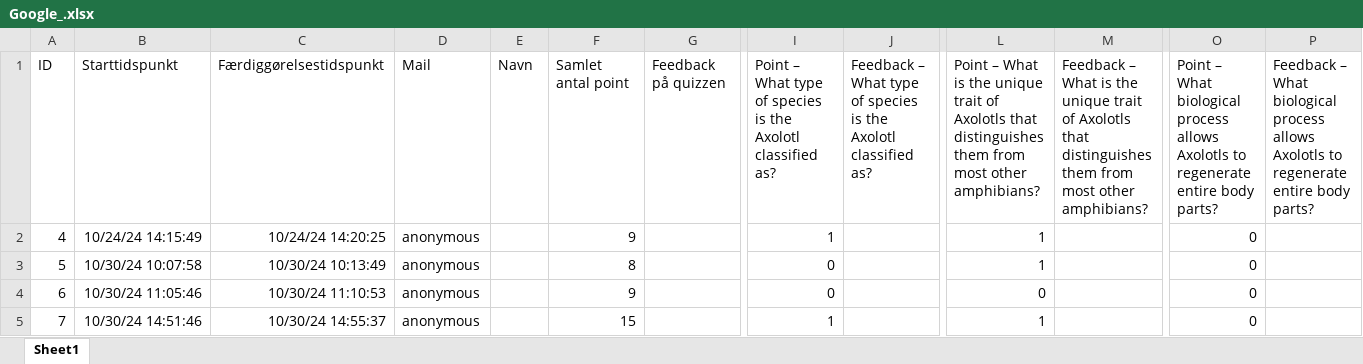
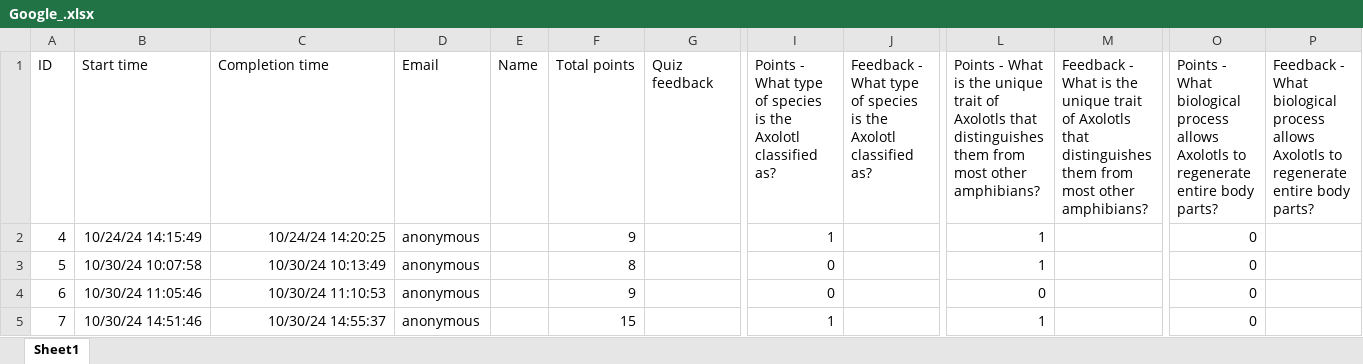
Before and after one commit to s185231/cognitive_experiments, an Excel workbook: data/Google_.xlsx, sheet Sheet1, drawn as a sheet; only a part is shown, gaps mark what is left out; values as stored, in another font and other column widths than the file's, no borders; table styles not drawn; the diff covers the shown part only; the diff names each change by its address in the sheet, - before the commit and + after, or states it on an @@ line.

```diff
--- a/data/Google_.xlsx (sheet Sheet1)
+++ b/data/Google_.xlsx (sheet Sheet1)
-B1: Starttidspunkt
+B1: Start time
-C1: Færdiggørelsestidspunkt
+C1: Completion time
-D1: Mail
+D1: Email
-E1: Navn
+E1: Name
-F1: Samlet antal point
+F1: Total points
-G1: Feedback på quizzen
+G1: Quiz feedback
-I1: Point – What type…
+I1: Points - What type…
-J1: Feedback – What type…
+J1: Feedback - What type…
-L1: Point – What is…
+L1: Points - What is…
-M1: Feedback – What is…
+M1: Feedback - What is…
-O1: Point – What biological…
+O1: Points - What biological…
-P1: Feedback – What biological…
+P1: Feedback - What biological…
```
Also changed, not shown: 36 edited cells elsewhere in this sheet, data/ChatGPT_.xlsx.
